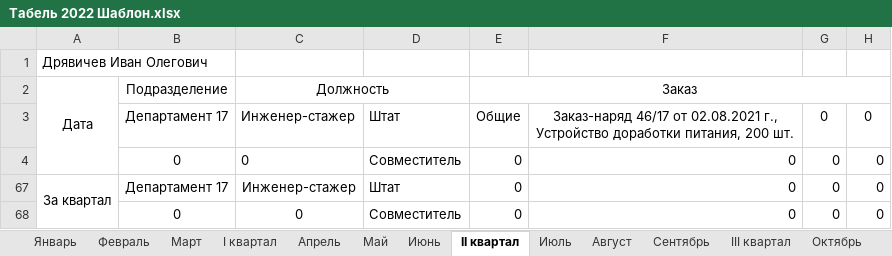
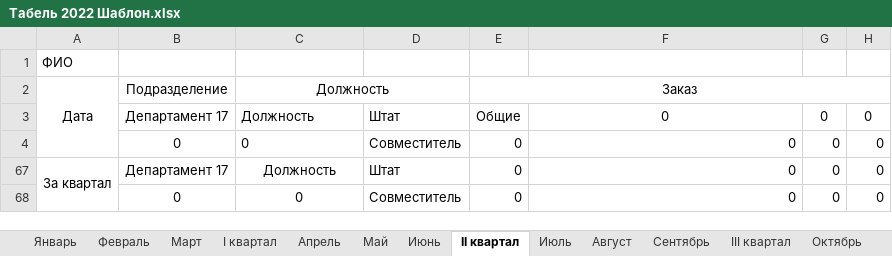
Before and after one commit to Kyraas/work, an Excel workbook: AppTimesheet/Табель 2022 Шаблон.xlsx, sheet II квартал, drawn as a sheet; only a part is shown; values as stored, in another font and other column widths than the file's, no borders; conditional formats not drawn; the diff names each change by its address in the sheet, - before the commit and + after, or states it on an @@ line.

```diff
--- a/AppTimesheet/Табель 2022 Шаблон.xlsx (sheet II квартал)
+++ b/AppTimesheet/Табель 2022 Шаблон.xlsx (sheet II квартал)
-A1: Дрявичев Иван Олегович
+A1: ФИО
-C3: Инженер-стажер
+C3: Должность
-F3: Заказ-наряд 46/17 от 02.08.2021 г., Устройство доработки питания, 200 шт.
+F3: 0
-C67: Инженер-стажер
+C67: Должность
```
Also changed, not shown: sheet Март, sheet Февраль, sheet Январь, sheet Август, sheet Всего, sheet III квартал, 10 more sheets, 7 other files.
